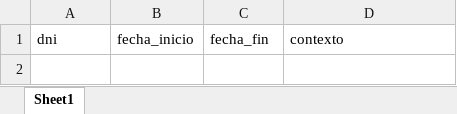
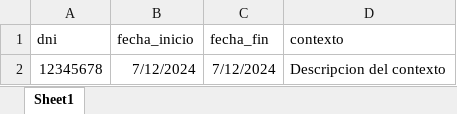
Before and after one commit to ElGatoProyectos/anvitech-sanjuan-client, an Excel workbook: public/files/formato_vacaciones_carga_masiva.xlsx, sheet Sheet1, drawn as a sheet; values as stored, in another font and other column widths than the file's, no borders; the diff names each change by its address in the sheet, - before the commit and + after, or states it on an @@ line.

```diff
--- a/public/files/formato_vacaciones_carga_masiva.xlsx (sheet Sheet1)
+++ b/public/files/formato_vacaciones_carga_masiva.xlsx (sheet Sheet1)
+row 2: 12345678 | 7/12/2024 | 7/12/2024 | Descripcion del contexto
```
Also changed, not shown: public/files/formato_horario_carga_masiva.xlsx, public/files/formato_reporte_carga_masiva.xlsx, 11 other files.
